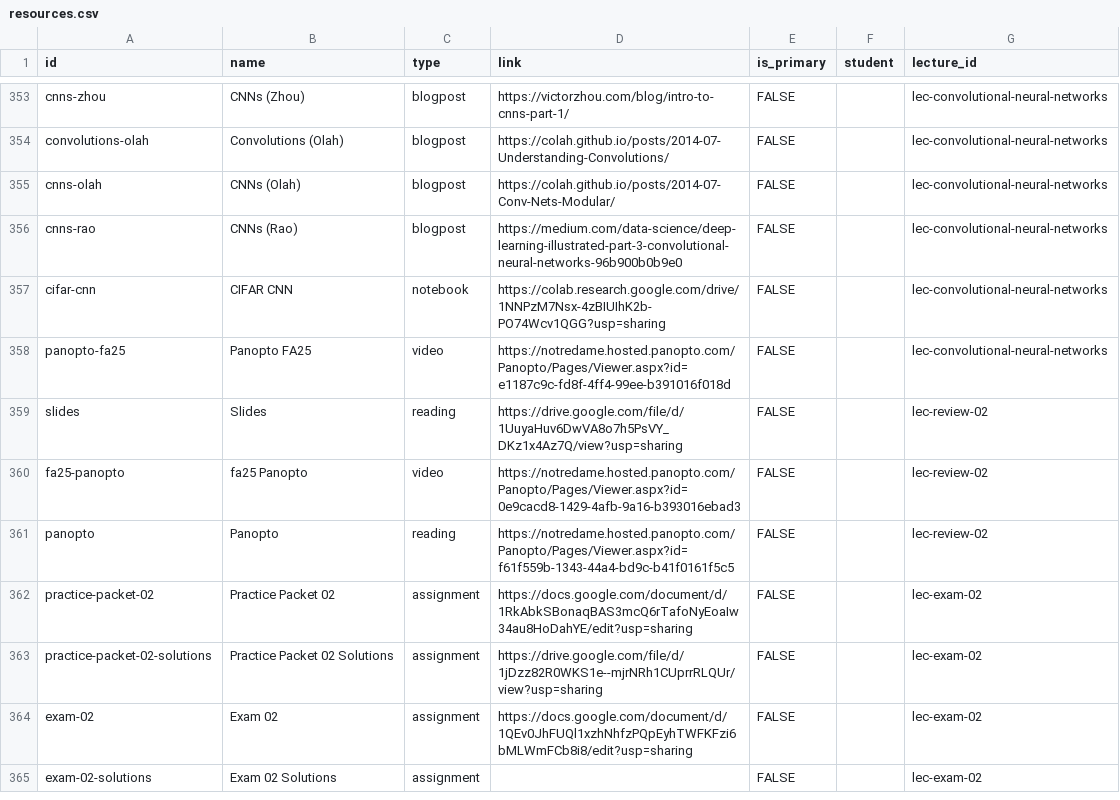
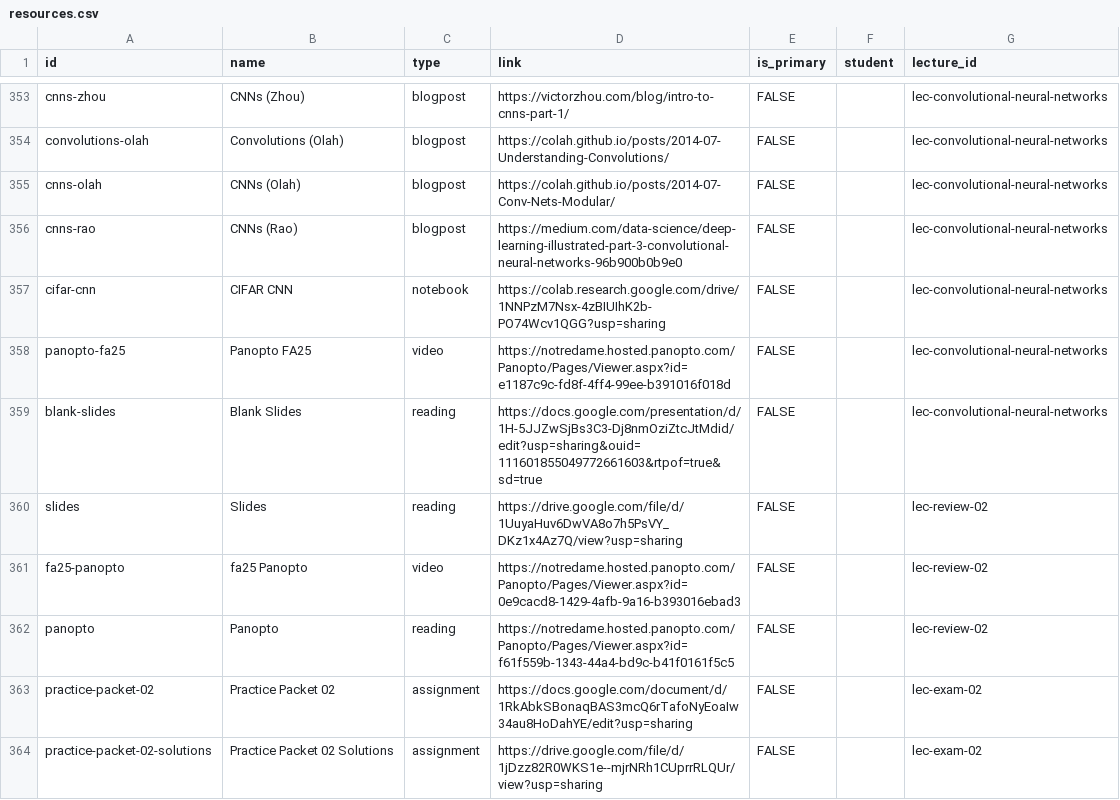
Before and after one commit to nd-cse-30124-fa25/nd-cse-30124-fa25.github.io, a CSV file: docs/static/csv/resources.csv, drawn as a sheet; only a part is shown, gaps mark what is left out; the shorter side is filled out with more unchanged rows; the diff names each change by its address in the sheet, - before the commit and + after, or states it on an @@ line.

```diff
--- a/docs/static/csv/resources.csv
+++ b/docs/static/csv/resources.csv
+row 359: blank-slides | Blank Slides | reading | https://docs.google.com/presentation/d/1H-5JJZwSjBs3C3-Dj8nmOziZtcJtMdid/edit?usp=sharing&ouid=111601855049772661603&rtpof=true&sd=true | FALSE |  | lec-convolutional-neural-networks
```
Also changed, not shown: 2 other files.
